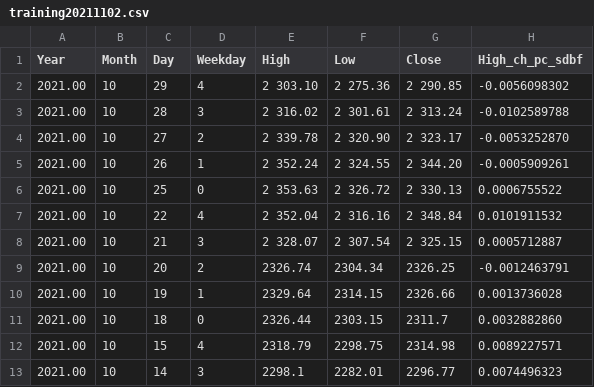
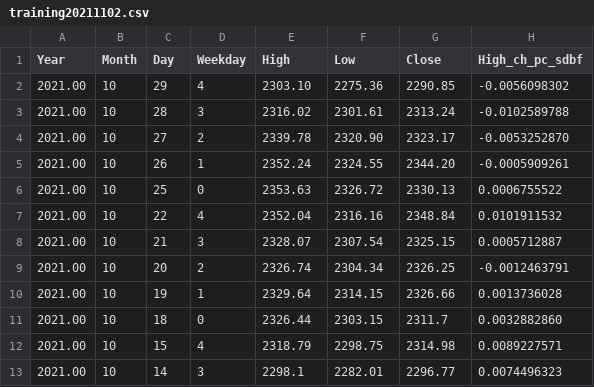
Before and after one commit to bohjort/AI-ML-adventure, a CSV file: training20211102.csv, drawn as a sheet; only a part is shown; the diff names each change by its address in the sheet, - before the commit and + after, or states it on an @@ line.

Commit message:
Update training20211102.csv

```diff
--- a/training20211102.csv
+++ b/training20211102.csv
-E2 (High): 2 303.10
+E2 (High): 2303.10
-F2 (Low): 2 275.36
+F2 (Low): 2275.36
-G2 (Close): 2 290.85
+G2 (Close): 2290.85
-E3 (High): 2 316.02
+E3 (High): 2316.02
-F3 (Low): 2 301.61
+F3 (Low): 2301.61
-G3 (Close): 2 313.24
+G3 (Close): 2313.24
-E4 (High): 2 339.78
+E4 (High): 2339.78
-F4 (Low): 2 320.90
+F4 (Low): 2320.90
-G4 (Close): 2 323.17
+G4 (Close): 2323.17
-E5 (High): 2 352.24
+E5 (High): 2352.24
-F5 (Low): 2 324.55
+F5 (Low): 2324.55
-G5 (Close): 2 344.20
+G5 (Close): 2344.20
-E6 (High): 2 353.63
+E6 (High): 2353.63
-F6 (Low): 2 326.72
+F6 (Low): 2326.72
-G6 (Close): 2 330.13
+G6 (Close): 2330.13
-E7 (High): 2 352.04
+E7 (High): 2352.04
-F7 (Low): 2 316.16
+F7 (Low): 2316.16
-G7 (Close): 2 348.84
+G7 (Close): 2348.84
-E8 (High): 2 328.07
+E8 (High): 2328.07
-F8 (Low): 2 307.54
+F8 (Low): 2307.54
-G8 (Close): 2 325.15
+G8 (Close): 2325.15
```
